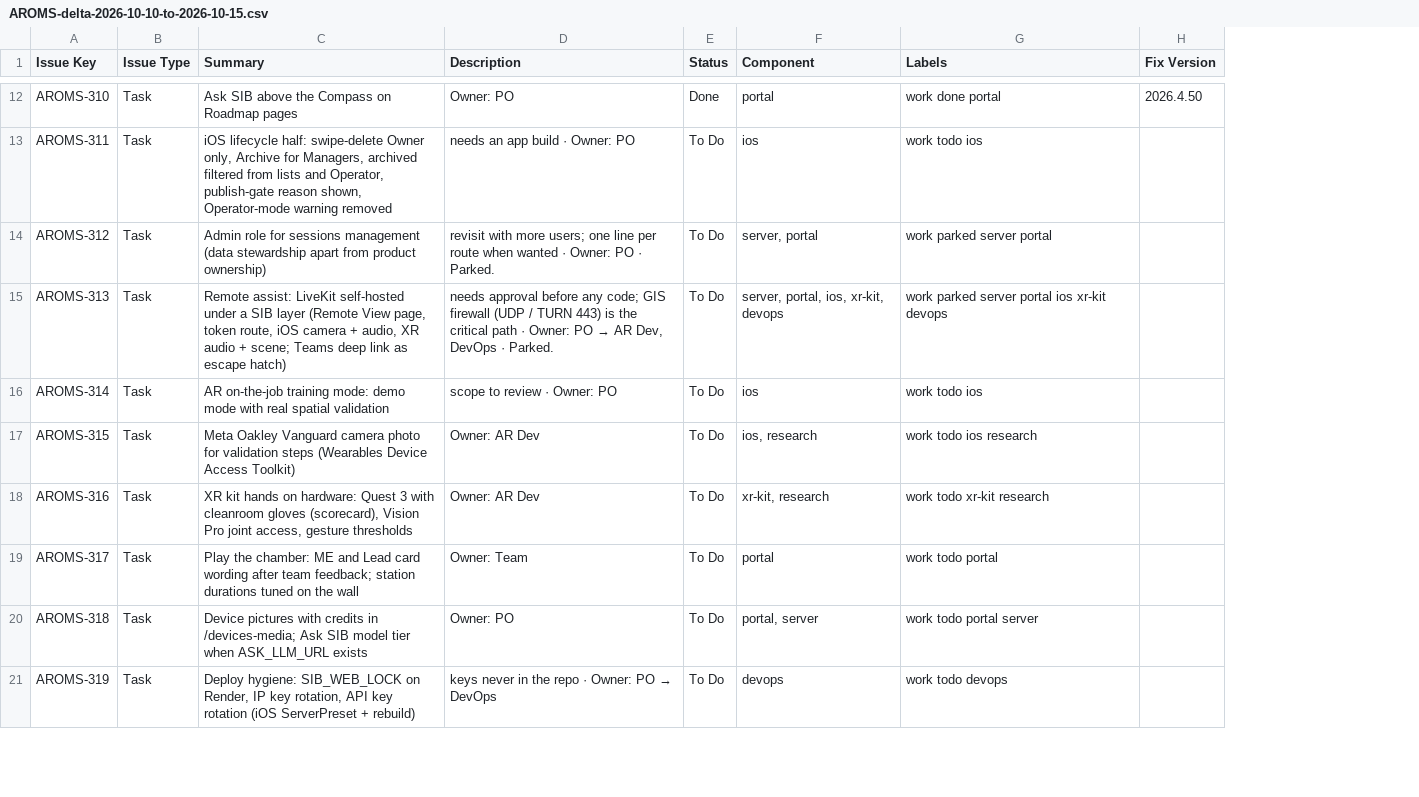
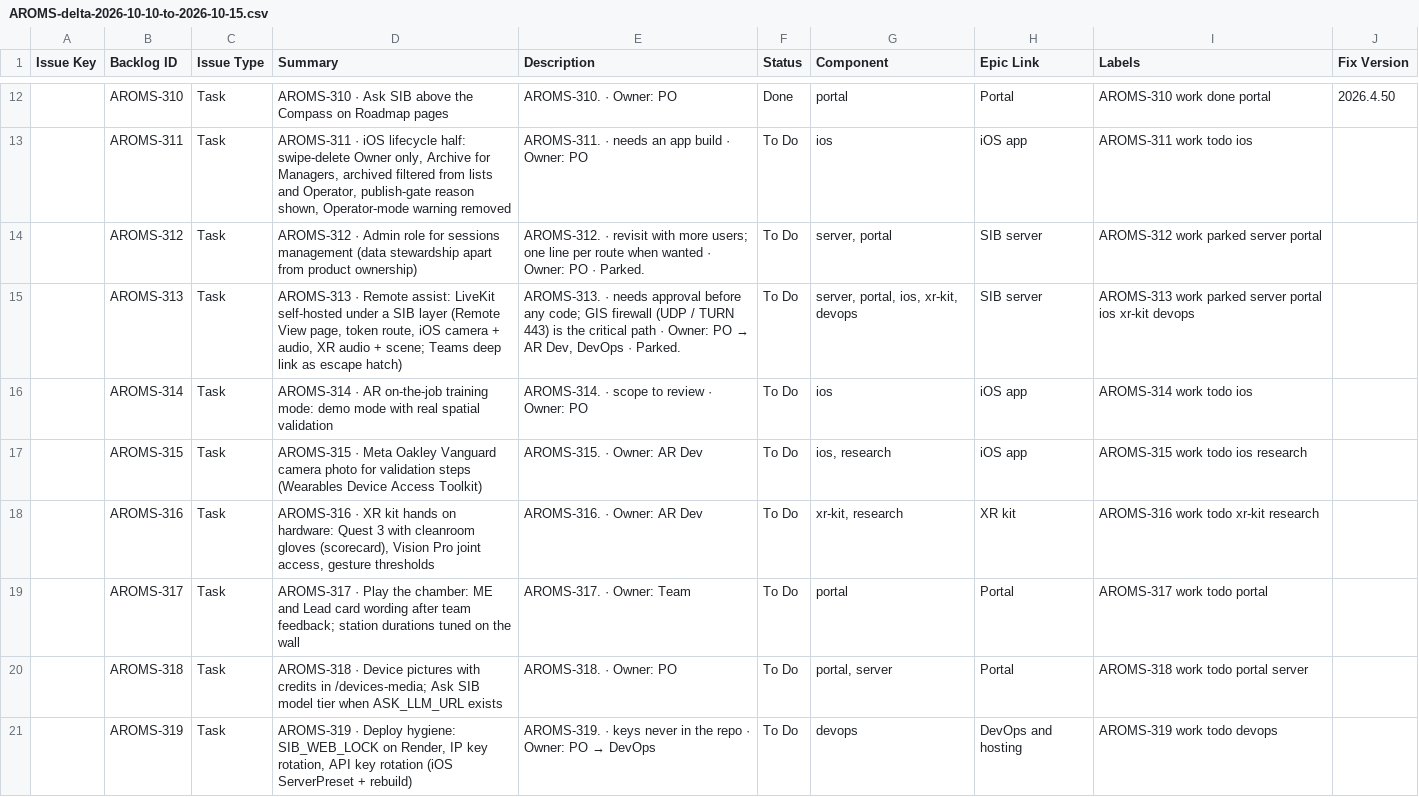
Before and after one commit to krocx/spatial-tapgging-app, a CSV file: docs/jira/AROMS-delta-2026-10-10-to-2026-10-15.csv, drawn as a sheet; only a part is shown, gaps mark what is left out; addresses are those after the commit; the diff covers the shown part only; the diff names each change by its address in the sheet, - before the commit and + after, or states it on an @@ line.

Commit message:
Backlog: AROMS ids independent of Jira keys (summary prefix + label), Jira column, epics per area

```diff
--- a/docs/jira/AROMS-delta-2026-10-10-to-2026-10-15.csv
+++ b/docs/jira/AROMS-delta-2026-10-10-to-2026-10-15.csv
+column A (Issue Key), empty
+column H (Epic Link), rows 12-21: Portal | iOS app | SIB server | SIB server | iOS app | iOS app | XR kit | Portal | Portal | DevOps and hosting
-B1: Issue Key
+B1: Backlog ID
-D12 (Summary): Ask SIB…
+D12 (Summary): AROMS-310 · Ask SIB…
-E12 (Description): Owner: PO
+E12 (Description): AROMS-310. · Owner: PO
-I12 (Labels): work done portal
+I12 (Labels): AROMS-310 work done portal
-D13 (Summary): iOS lifecycle…
+D13 (Summary): AROMS-311 · iOS lifecycle…
-E13 (Description): needs an app build · Owner: PO
+E13 (Description): AROMS-311. · needs an app build · Owner: PO
-I13 (Labels): work todo ios
+I13 (Labels): AROMS-311 work todo ios
-D14 (Summary): Admin role…
+D14 (Summary): AROMS-312 · Admin role…
-E14 (Description): revisit with…
+E14 (Description): AROMS-312. · revisit with…
-I14 (Labels): work parked server portal
+I14 (Labels): AROMS-312 work parked server portal
-D15 (Summary): Remote assist:…
+D15 (Summary): AROMS-313 · Remote assist:…
-E15 (Description): needs approval…
+E15 (Description): AROMS-313. · needs approval…
-I15 (Labels): work parked…
+I15 (Labels): AROMS-313 work parked…
-D16 (Summary): AR on-the-job…
+D16 (Summary): AROMS-314 · AR on-the-job…
-E16 (Description): scope to review · Owner: PO
+E16 (Description): AROMS-314. · scope to review · Owner: PO
-I16 (Labels): work todo ios
+I16 (Labels): AROMS-314 work todo ios
-D17 (Summary): Meta Oakley…
+D17 (Summary): AROMS-315 · Meta Oakley…
-E17 (Description): Owner: AR Dev
+E17 (Description): AROMS-315. · Owner: AR Dev
-I17 (Labels): work todo ios research
+I17 (Labels): AROMS-315 work todo ios research
-D18 (Summary): XR kit…
+D18 (Summary): AROMS-316 · XR kit…
-E18 (Description): Owner: AR Dev
+E18 (Description): AROMS-316. · Owner: AR Dev
-I18 (Labels): work todo xr-kit research
+I18 (Labels): AROMS-316 work todo xr-kit research
-D19 (Summary): Play the…
+D19 (Summary): AROMS-317 · Play the…
-E19 (Description): Owner: Team
+E19 (Description): AROMS-317. · Owner: Team
-I19 (Labels): work todo portal
+I19 (Labels): AROMS-317 work todo portal
-D20 (Summary): Device pictures…
+D20 (Summary): AROMS-318 · Device pictures…
-E20 (Description): Owner: PO
+E20 (Description): AROMS-318. · Owner: PO
-I20 (Labels): work todo portal server
+I20 (Labels): AROMS-318 work todo portal server
-D21 (Summary): Deploy hygiene:…
+D21 (Summary): AROMS-319 · Deploy hygiene:…
-E21 (Description): keys never…
+E21 (Description): AROMS-319. · keys never…
-I21 (Labels): work todo devops
+I21 (Labels): AROMS-319 work todo devops
```
Also changed, not shown: 48 edited cells elsewhere in this file, 4 other files.
